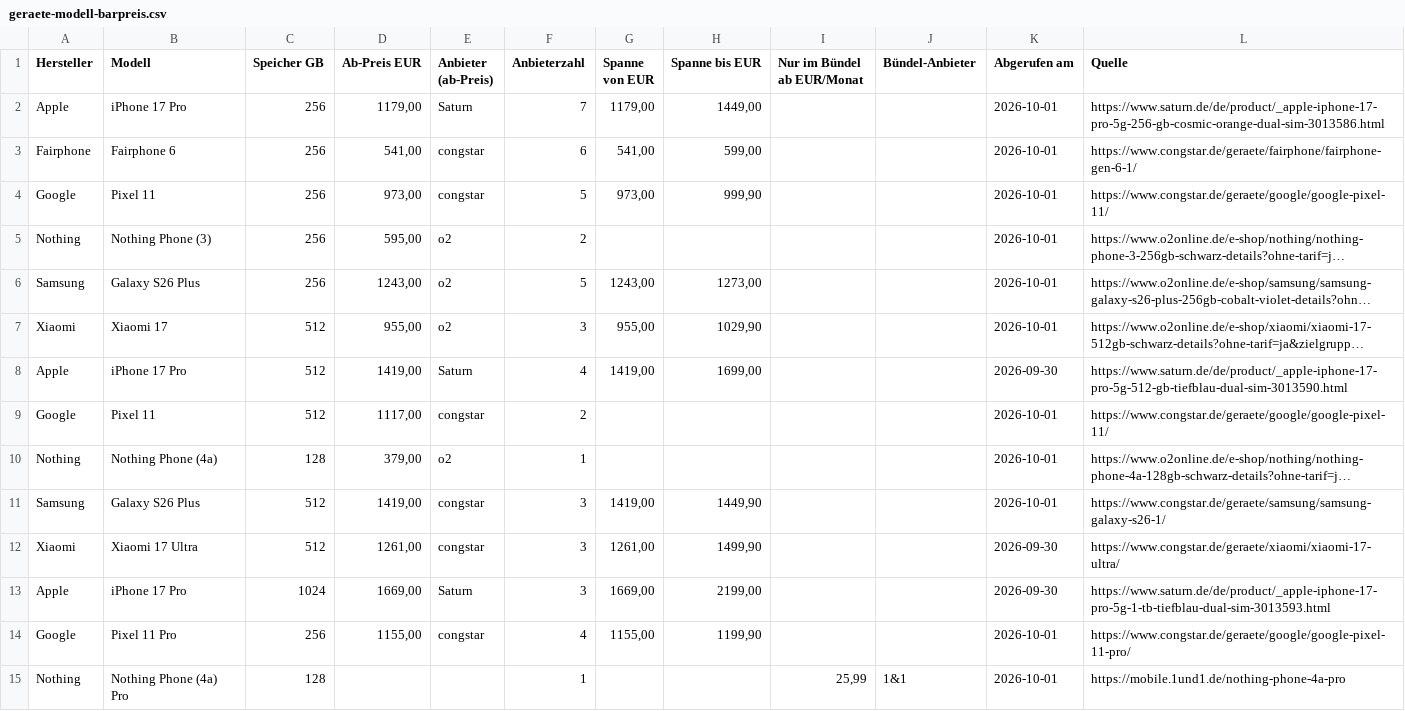
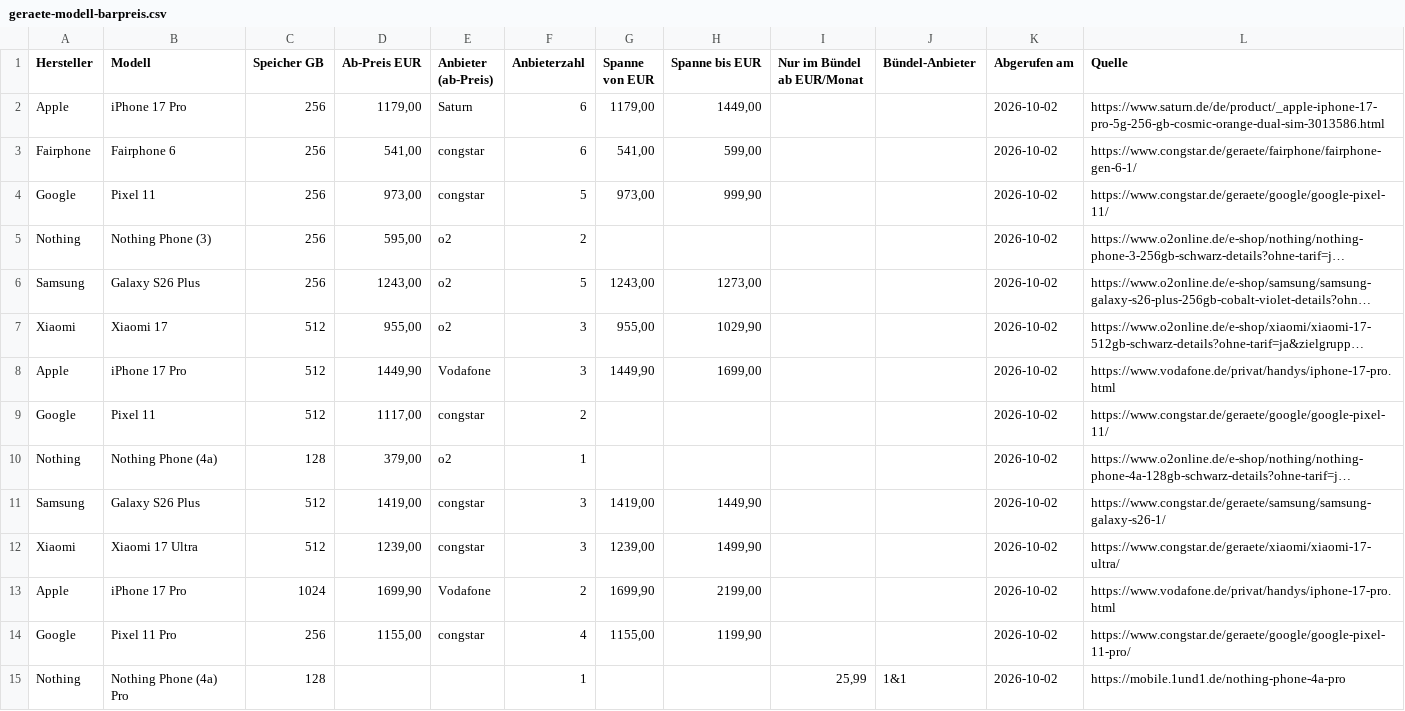
Before and after one commit to Antonio20045/telco-radar, a CSV file: site/exporte/geraete-modell-barpreis.csv, drawn as a sheet; only a part is shown; long unchanged cells end in …; the diff covers the shown part only; the diff names each change by its address in the sheet, - before the commit and + after, or states it on an @@ line.

```diff
--- a/site/exporte/geraete-modell-barpreis.csv
+++ b/site/exporte/geraete-modell-barpreis.csv
-F2 (Anbieterzahl): 7
+F2 (Anbieterzahl): 6
-K2:K7 (Abgerufen am): 2026-10-01
+K2:K7 (Abgerufen am): 2026-10-02
-D8 (Ab-Preis EUR): 1419,00
+D8 (Ab-Preis EUR): 1449,90
-E8 (Anbieter (ab-Preis)): Saturn
+E8 (Anbieter (ab-Preis)): Vodafone
-F8 (Anbieterzahl): 4
+F8 (Anbieterzahl): 3
-G8 (Spanne von EUR): 1419,00
+G8 (Spanne von EUR): 1449,90
-K8 (Abgerufen am): 2026-09-30
+K8 (Abgerufen am): 2026-10-02
-L8 (Quelle): https://www.saturn.de/de/product/_apple-iphone-17-pro-5g-512-gb-tiefblau-dual-sim-3013590.html
+L8 (Quelle): https://www.vodafone.de/privat/handys/iphone-17-pro.html
-K9:K11 (Abgerufen am): 2026-10-01
+K9:K11 (Abgerufen am): 2026-10-02
-D12 (Ab-Preis EUR): 1261,00
+D12 (Ab-Preis EUR): 1239,00
-G12 (Spanne von EUR): 1261,00
+G12 (Spanne von EUR): 1239,00
-K12:K13 (Abgerufen am): 2026-09-30
+K12:K13 (Abgerufen am): 2026-10-02
-D13 (Ab-Preis EUR): 1669,00
+D13 (Ab-Preis EUR): 1699,90
-E13 (Anbieter (ab-Preis)): Saturn
+E13 (Anbieter (ab-Preis)): Vodafone
-F13 (Anbieterzahl): 3
+F13 (Anbieterzahl): 2
-G13 (Spanne von EUR): 1669,00
+G13 (Spanne von EUR): 1699,90
-L13 (Quelle): https://www.saturn.de/de/product/_apple-iphone-17-pro-5g-1-tb-tiefblau-dual-sim-3013593.html
+L13 (Quelle): https://www.vodafone.de/privat/handys/iphone-17-pro.html
-K14:K15 (Abgerufen am): 2026-10-01
+K14:K15 (Abgerufen am): 2026-10-02
```
Also changed, not shown: 118 edited cells elsewhere in this file, site/exporte/geraete-aktuell.csv, site/exporte/geraete-historie.csv, 7 other files.
